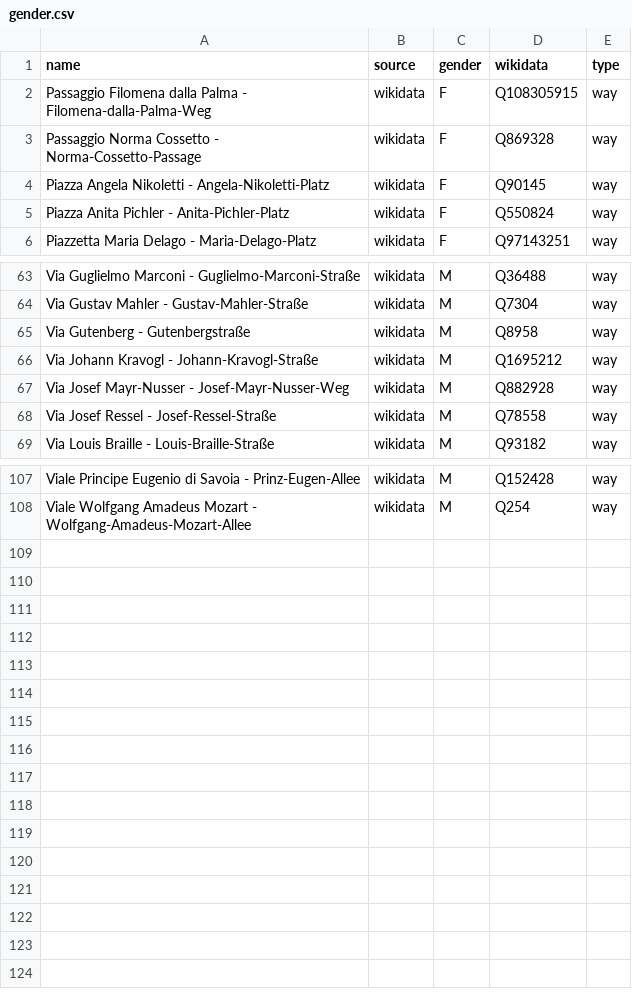
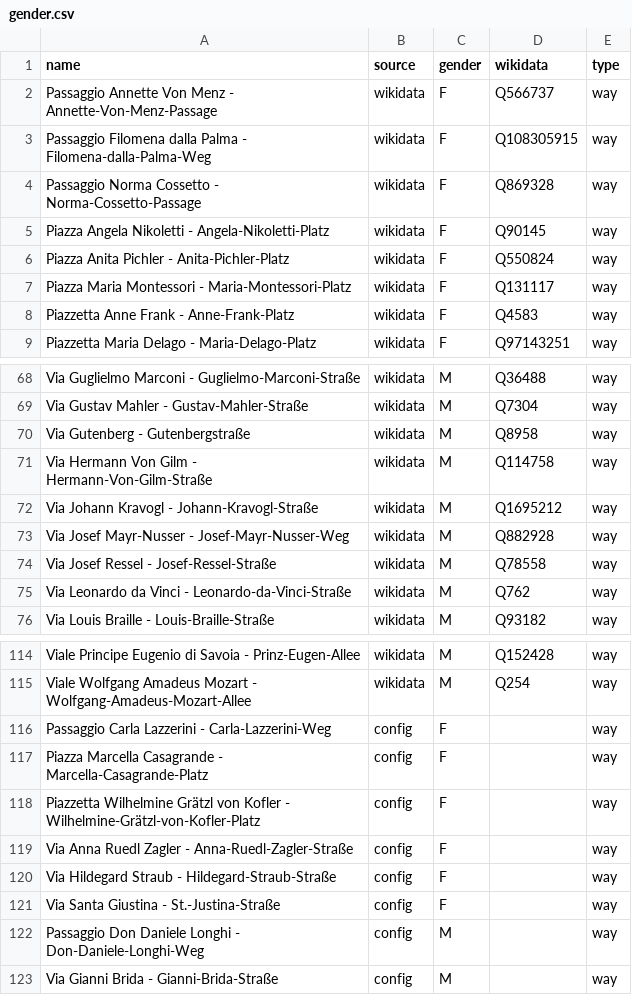
Before and after one commit to EqualStreetNames/equalstreetnames-bolzano, a CSV file: data/gender.csv, drawn as a sheet; only a part is shown, gaps mark what is left out; the diff covers the shown part only; the diff names each change by its address in the sheet, - before the commit and + after, or states it on an @@ line.

```diff
--- a/data/gender.csv
+++ b/data/gender.csv
+row 2: Passaggio Annette Von Menz - Annette-Von-Menz-Passage | wikidata | F | Q566737 | way
+row 7: Piazza Maria Montessori - Maria-Montessori-Platz | wikidata | F | Q131117 | way
+row 8: Piazzetta Anne Frank - Anne-Frank-Platz | wikidata | F | Q4583 | way
+row 71: Via Hermann Von Gilm - Hermann-Von-Gilm-Straße | wikidata | M | Q114758 | way
+row 75: Via Leonardo da Vinci - Leonardo-da-Vinci-Straße | wikidata | M | Q762 | way
+row 116: Passaggio Carla Lazzerini - Carla-Lazzerini-Weg | config | F |  | way
+row 117: Piazza Marcella Casagrande - Marcella-Casagrande-Platz | config | F |  | way
+row 118: Piazzetta Wilhelmine Grätzl von Kofler - Wilhelmine-Grätzl-von-Kofler-Platz | config | F |  | way
+row 119: Via Anna Ruedl Zagler - Anna-Ruedl-Zagler-Straße | config | F |  | way
+row 120: Via Hildegard Straub - Hildegard-Straub-Straße | config | F |  | way
+row 121: Via Santa Giustina - St.-Justina-Straße | config | F |  | way
+row 122: Passaggio Don Daniele Longhi - Don-Daniele-Longhi-Weg | config | M |  | way
+row 123: Via Gianni Brida - Gianni-Brida-Straße | config | M |  | way
```
Also changed, not shown: 2 added rows elsewhere in this file, 3 other files.
